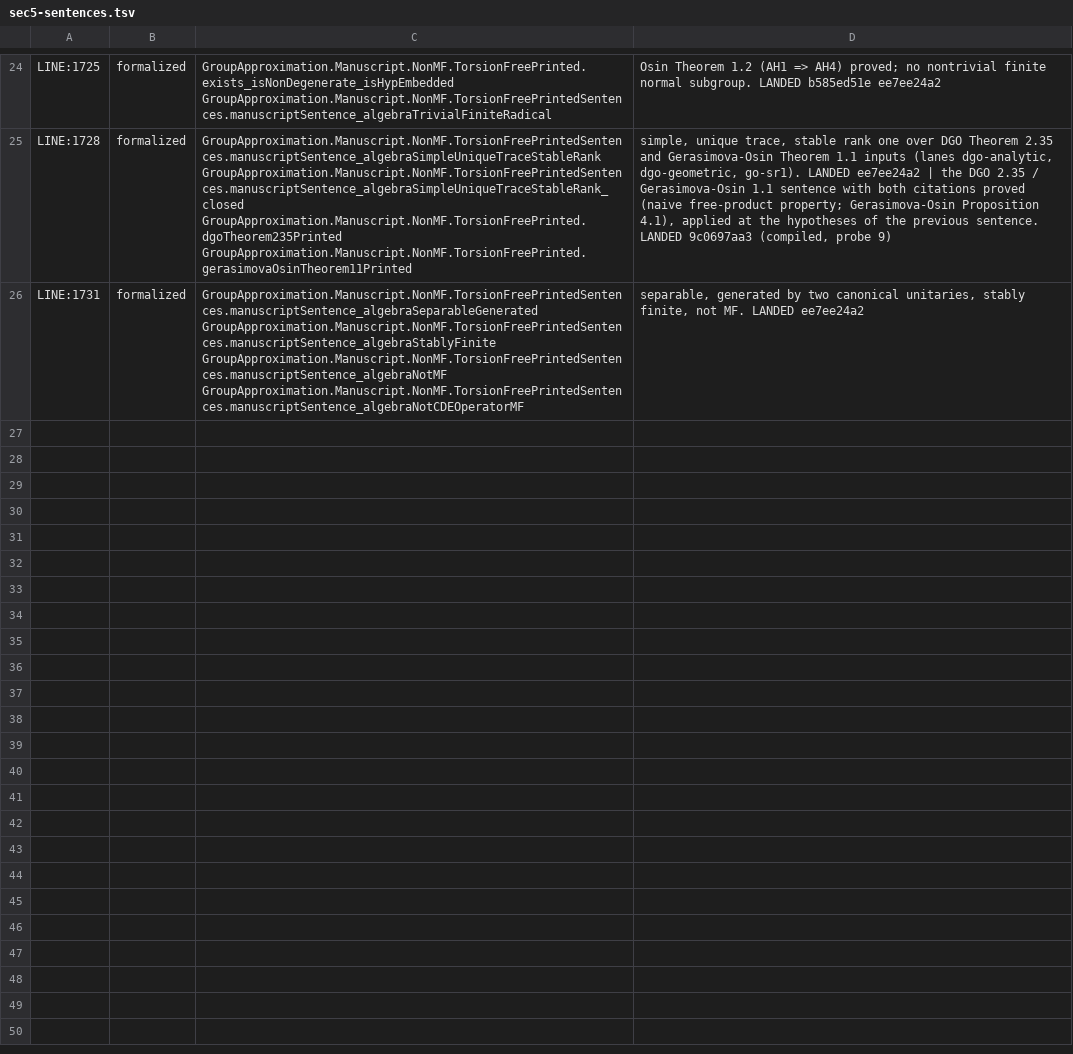
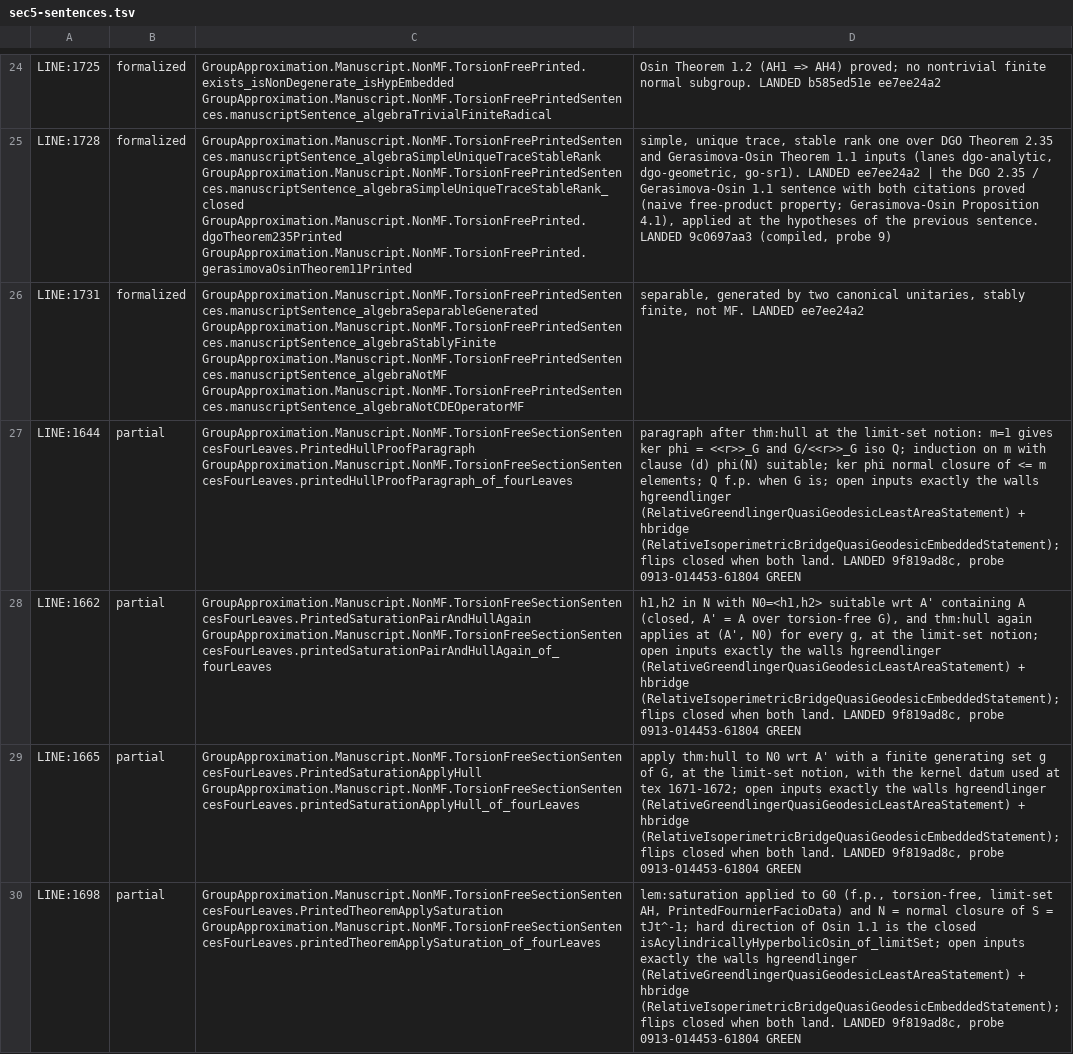
Before and after one commit to SauersML/group-approximation, a TSV file: metadata/nm-census-rows/sec5-sentences.tsv, drawn as a sheet; only a part is shown, gaps mark what is left out; the diff names each change by its address in the sheet, - before the commit and + after, or states it on an @@ line.

```diff
--- a/metadata/nm-census-rows/sec5-sentences.tsv
+++ b/metadata/nm-census-rows/sec5-sentences.tsv
+row 27: LINE:1644 | partial | GroupApproximation.Manuscript.NonMF.TorsionFreeSectionSentencesFourLeaves.PrintedHullProofParagraph GroupApproximation.Manuscript.NonMF.TorsionFreeSectionSentencesFourLeaves.printedHullProofParagraph_of_fourLeaves | paragraph after thm:hull at the limit-set notion: m=1 gives ker phi = <<r>>_G and G/<<r>>_G iso Q; induction on m with clause (d) phi(N) suitable; ker phi normal closure of <= m elements; Q f.p. when G is; open inputs exactly the walls hgreendlinger (RelativeGreendlingerQuasiGeodesicLeastAreaStatement) + hbridge (RelativeIsoperimetricBridgeQuasiGeodesicEmbeddedStatement); flips closed when both land. LANDED 9f819ad8c, probe 0913-014453-61804 GREEN
+row 28: LINE:1662 | partial | GroupApproximation.Manuscript.NonMF.TorsionFreeSectionSentencesFourLeaves.PrintedSaturationPairAndHullAgain GroupApproximation.Manuscript.NonMF.TorsionFreeSectionSentencesFourLeaves.printedSaturationPairAndHullAgain_of_fourLeaves | h1,h2 in N with N0=<h1,h2> suitable wrt A' containing A (closed, A' = A over torsion-free G), and thm:hull again applies at (A', N0) for every g, at the limit-set notion; open inputs exactly the walls hgreendlinger (RelativeGreendlingerQuasiGeodesicLeastAreaStatement) + hbridge (RelativeIsoperimetricBridgeQuasiGeodesicEmbeddedStatement); flips closed when both land. LANDED 9f819ad8c, probe 0913-014453-61804 GREEN
+row 29: LINE:1665 | partial | GroupApproximation.Manuscript.NonMF.TorsionFreeSectionSentencesFourLeaves.PrintedSaturationApplyHull GroupApproximation.Manuscript.NonMF.TorsionFreeSectionSentencesFourLeaves.printedSaturationApplyHull_of_fourLeaves | apply thm:hull to N0 wrt A' with a finite generating set g of G, at the limit-set notion, with the kernel datum used at tex 1671-1672; open inputs exactly the walls hgreendlinger (RelativeGreendlingerQuasiGeodesicLeastAreaStatement) + hbridge (RelativeIsoperimetricBridgeQuasiGeodesicEmbeddedStatement); flips closed when both land. LANDED 9f819ad8c, probe 0913-014453-61804 GREEN
+row 30: LINE:1698 | partial | GroupApproximation.Manuscript.NonMF.TorsionFreeSectionSentencesFourLeaves.PrintedTheoremApplySaturation GroupApproximation.Manuscript.NonMF.TorsionFreeSectionSentencesFourLeaves.printedTheoremApplySaturation_of_fourLeaves | lem:saturation applied to G0 (f.p., torsion-free, limit-set AH, PrintedFournierFacioData) and N = normal closure of S = tJt^-1; hard direction of Osin 1.1 is the closed isAcylindricallyHyperbolicOsin_of_limitSet; open inputs exactly the walls hgreendlinger (RelativeGreendlingerQuasiGeodesicLeastAreaStatement) + hbridge (RelativeIsoperimetricBridgeQuasiGeodesicEmbeddedStatement); flips closed when both land. LANDED 9f819ad8c, probe 0913-014453-61804 GREEN
```
Also changed, not shown: 1 other file.
